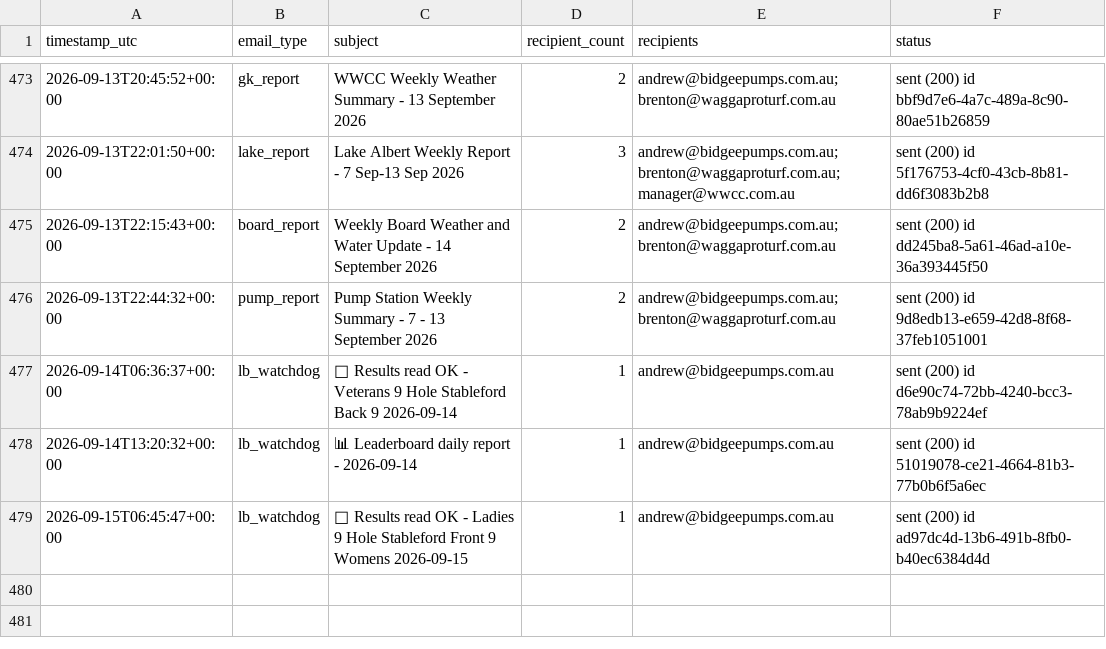
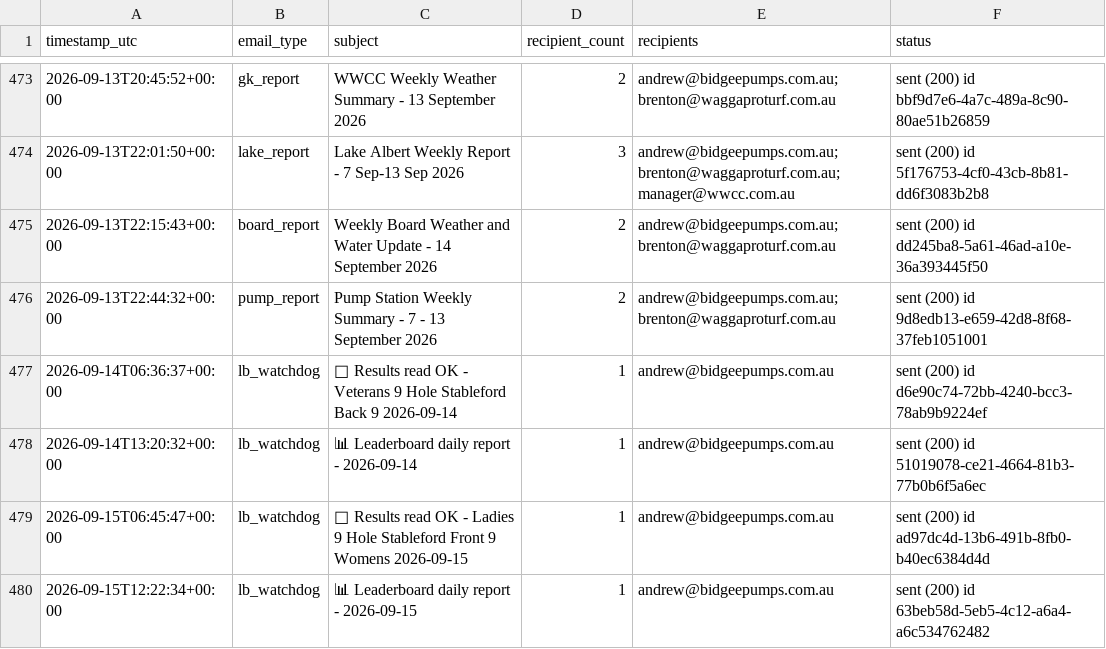
Before and after one commit to Bidgee182/wwcc-weather-page, a CSV file: data/email_log.csv, drawn as a sheet; only a part is shown, gaps mark what is left out; the diff names each change by its address in the sheet, - before the commit and + after, or states it on an @@ line.

Commit message:
Leaderboard watchdog 2026-09-15T12:22:34Z

```diff
--- a/data/email_log.csv
+++ b/data/email_log.csv
+row 480: 2026-09-15T12:22:34+00:00 | lb_watchdog | 📊 Leaderboard daily report - 2026-09-15 | 1 | andrew@bidgeepumps.com.au | sent (200) id 63beb58d-5eb5-4c12-a6a4-a6c534762482
```
Also changed, not shown: 2 other files.
